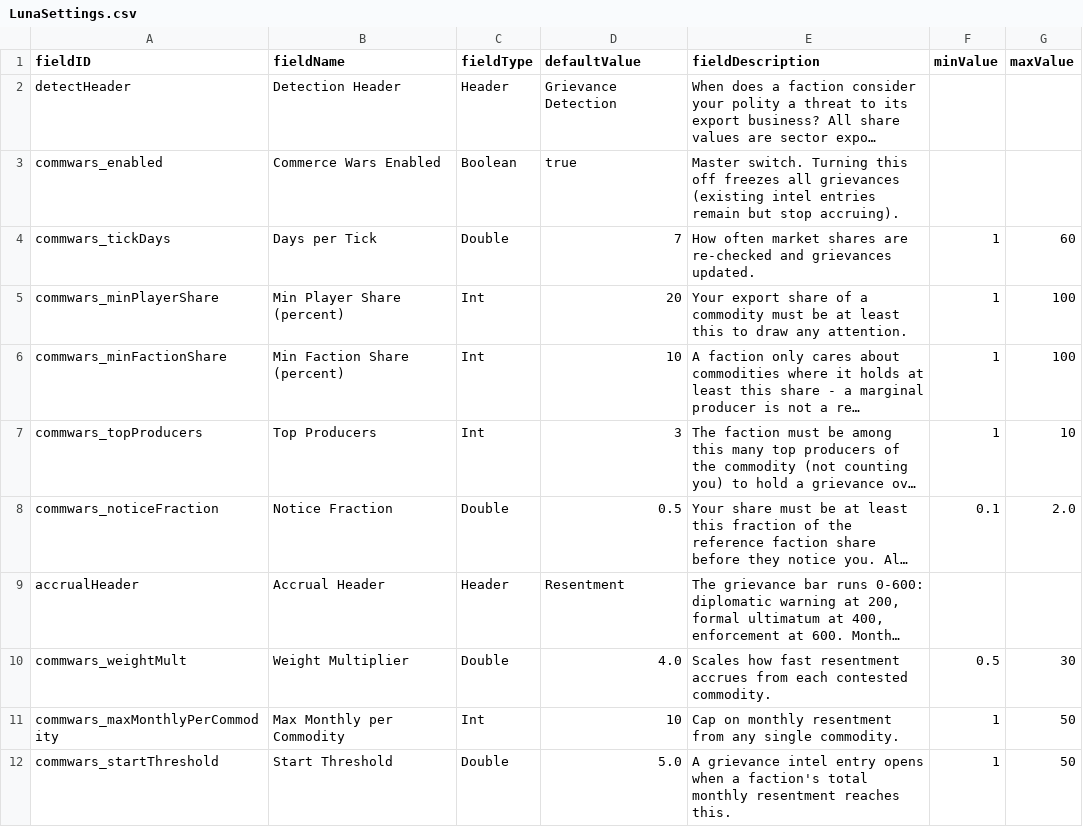
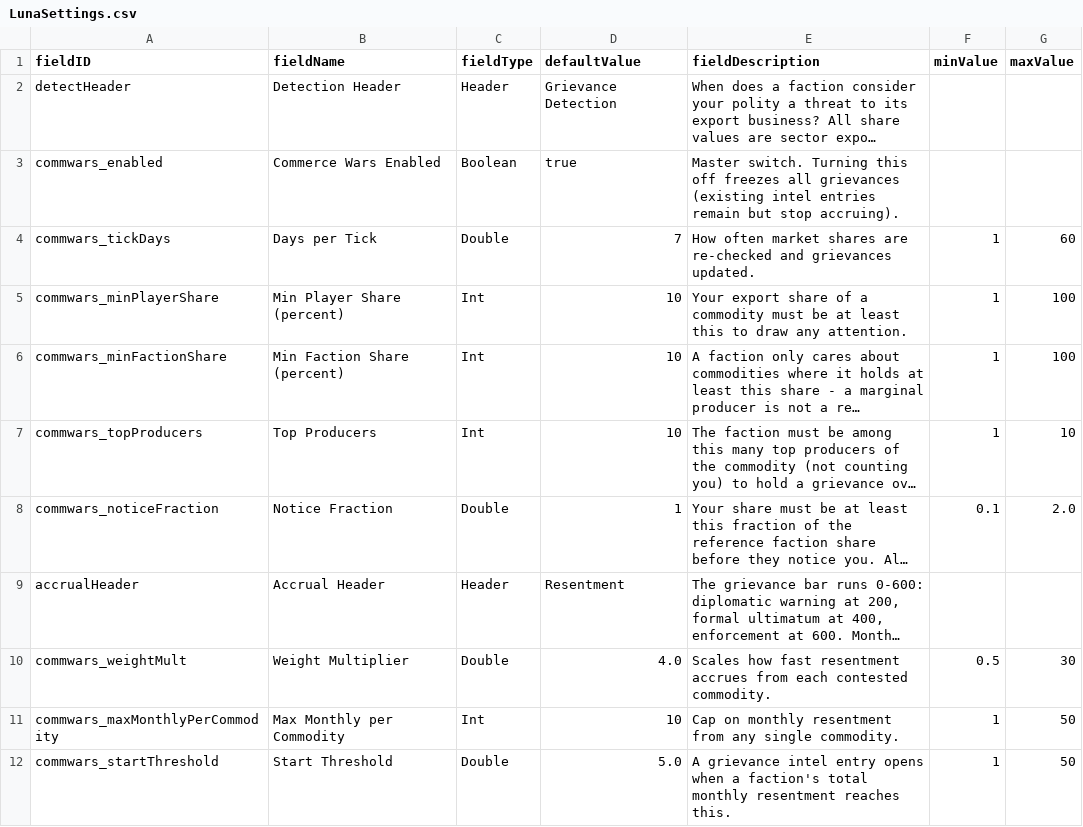
Before and after one commit to pogoman/CommerceWars, a CSV file: data/config/LunaSettings.csv, drawn as a sheet; only a part is shown; long unchanged cells end in …; the diff covers the shown part only; the diff names each change by its address in the sheet, - before the commit and + after, or states it on an @@ line.

```diff
--- a/data/config/LunaSettings.csv
+++ b/data/config/LunaSettings.csv
-D5 (defaultValue): 20
+D5 (defaultValue): 10
-D7 (defaultValue): 3
+D7 (defaultValue): 10
-D8 (defaultValue): 0.5
+D8 (defaultValue): 1
```
Also changed, not shown: 2 added rows and 6 edited cells elsewhere in this file, 19 other files.
